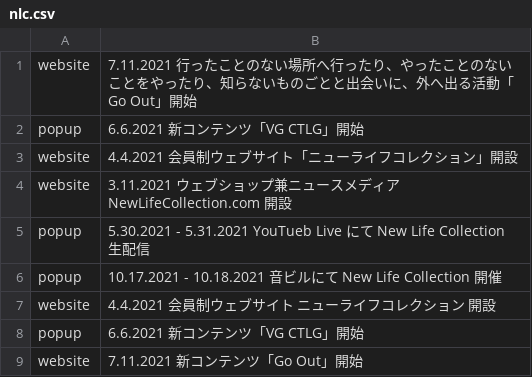
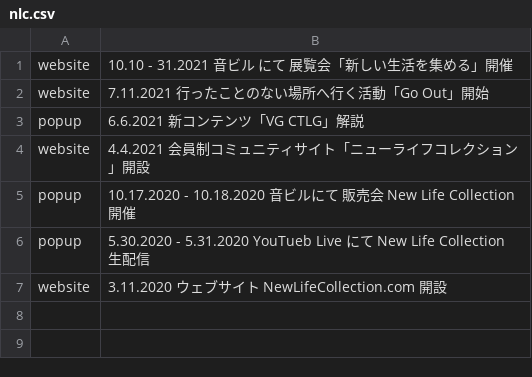
Before and after one commit to pe-hu/index, a CSV file: update/nlc.csv, drawn as a sheet.

```diff
--- a/update/nlc.csv
+++ b/update/nlc.csv
@@ -1,9 +1,7 @@
-website,7.11.2021 行ったことのない場所へ行ったり、やったことのないことをやったり、知らないものごとと出会いに、外へ出る活動「Go Out」開始
-popup,6.6.2021 新コンテンツ「VG CTLG」開始
-website,4.4.2021 会員制ウェブサイト「ニューライフコレクション」開設
-website,3.11.2021 ウェブショップ兼ニュースメディア NewLifeCollection.com 開設
-popup,5.30.2021 - 5.31.2021 YouTueb Live にて New Life Collection 生配信
-popup,10.17.2021 - 10.18.2021 音ビルにて New Life Collection 開催
-website,4.4.2021 会員制ウェブサイト ニューライフコレクション 開設
-popup,6.6.2021 新コンテンツ「VG CTLG」開始
-website,7.11.2021 新コンテンツ「Go Out」開始
+website,10.10 - 31.2021 音ビル にて 展覧会「新しい生活を集める」開催
+website,7.11.2021 行ったことのない場所へ行く活動「Go Out」開始
+popup,6.6.2021 新コンテンツ「VG CTLG」解説
+website,4.4.2021 会員制コミュニティサイト「ニューライフコレクション」開設
+popup,10.17.2020 - 10.18.2020 音ビルにて 販売会 New Life Collection 開催
+popup,5.30.2020 - 5.31.2020 YouTueb Live にて New Life Collection 生配信
+website,3.11.2020 ウェブサイト NewLifeCollection.com 開設
```
Also changed, not shown: update/chottocrazy.csv.
